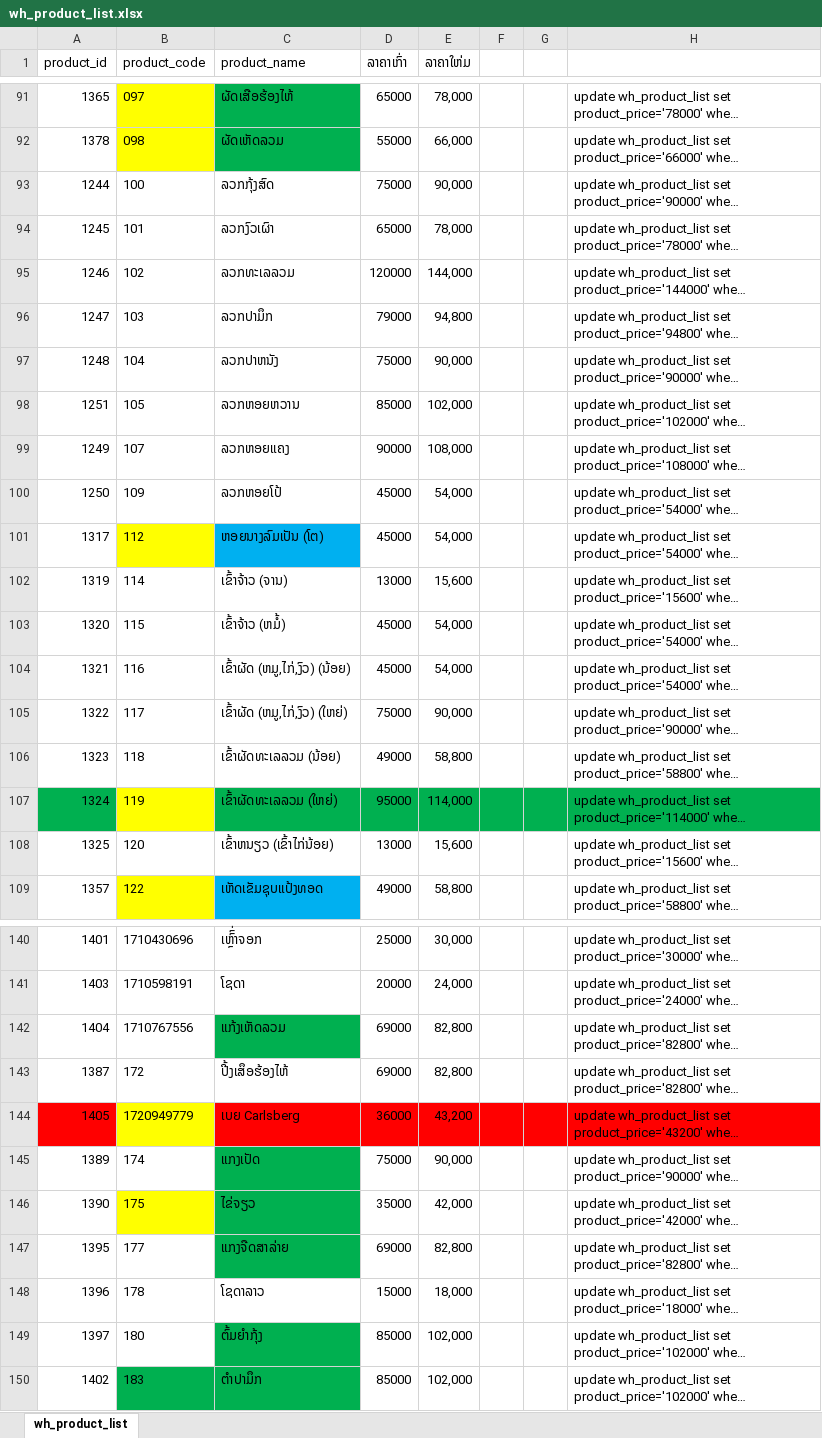
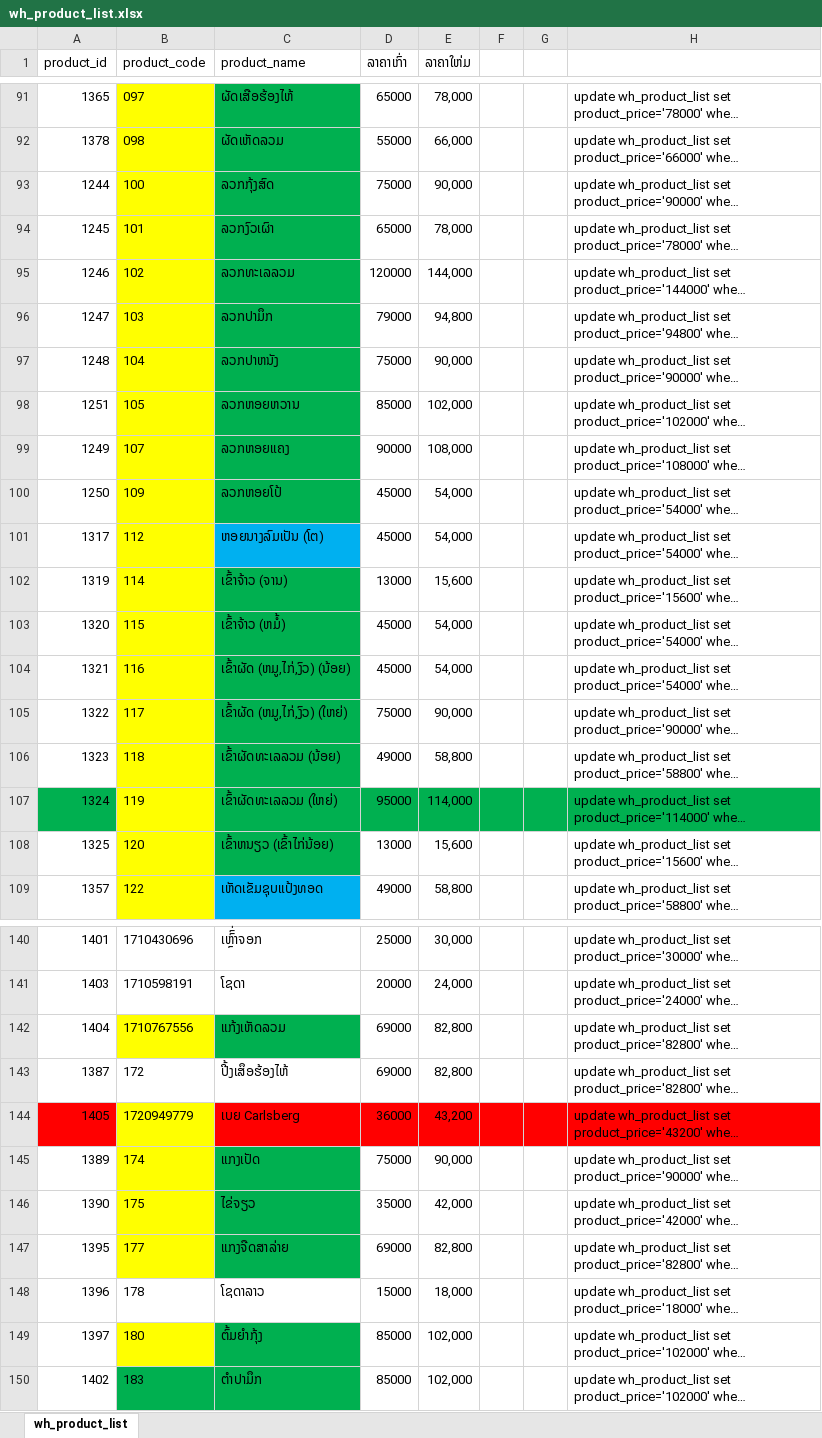
Before and after one commit to johnvkh/thehug, an Excel workbook: document/wh_product_list.xlsx, sheet wh_product_list, drawn as a sheet; only a part is shown, gaps mark what is left out; long unchanged cells end in …; values as stored, in another font and other column widths than the file's, no borders; the diff covers the shown part only; the diff names each change by its address in the sheet, - before the commit and + after, or states it on an @@ line.

```diff
--- a/document/wh_product_list.xlsx (sheet wh_product_list)
+++ b/document/wh_product_list.xlsx (sheet wh_product_list)
-B93:B100 fill: none
+B93:B100 fill: #FFFF00
-C93:C100 fill: none
+C93:C100 fill: #00B050
-B102:B106 fill: none
+B102:B106 fill: #FFFF00
-C102:C106 fill: none
+C102:C106 fill: #00B050
-B108 fill: none
+B108 fill: #FFFF00
-C108 fill: none
+C108 fill: #00B050
-B142 fill: none
+B142 fill: #FFFF00
-B145 fill: none
+B145 fill: #FFFF00
-B147 fill: none
+B147 fill: #FFFF00
-B149 fill: none
+B149 fill: #FFFF00
```
Also changed, not shown: cell formats elsewhere in this sheet, 45 other files.
